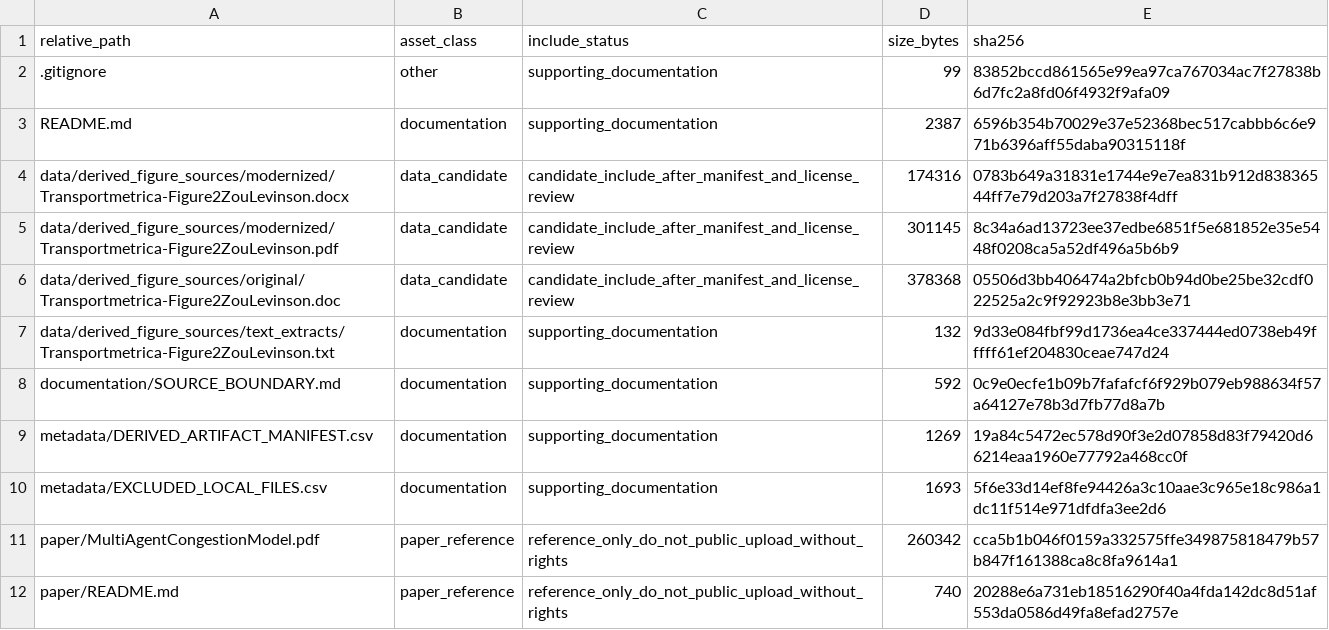
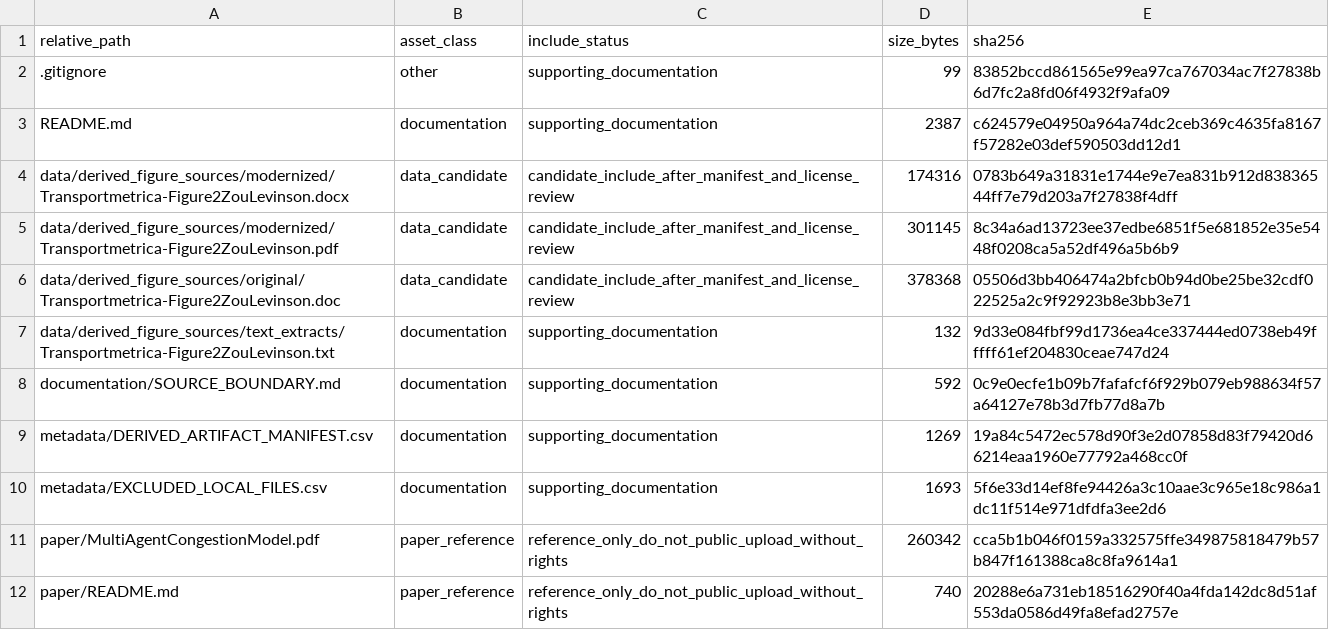
Before and after one commit to dlevinson/paper-2006-11-a-multi-agent-congestion-and-pricing-model, a CSV file: PACKAGE_MANIFEST.csv, drawn as a sheet.

Commit message:
Refresh package metadata after tracker rebuild

```diff
--- a/PACKAGE_MANIFEST.csv
+++ b/PACKAGE_MANIFEST.csv
@@ -2,3 +2,3 @@ relative_path,asset_class,include_status,size_bytes,sha256
 .gitignore,other,supporting_documentation,99,83852bccd861565e99ea97ca767034ac7f27838b6d7fc2a8fd06f4932f9afa09
-README.md,documentation,supporting_documentation,2387,6596b354b70029e37e52368bec517cabbb6c6e971b6396aff55daba90315118f
+README.md,documentation,supporting_documentation,2387,c624579e04950a964a74dc2ceb369c4635fa8167f57282e03def590503dd12d1
 data/derived_figure_sources/modernized/Transportmetrica-Figure2ZouLevinson.docx,data_candidate,candidate_include_after_manifest_and_license_review,174316,0783b649a31831e1744e9e7ea831b912d83836544ff7e79d203a7f27838f4dff
```
Also changed, not shown: 3 other files.
